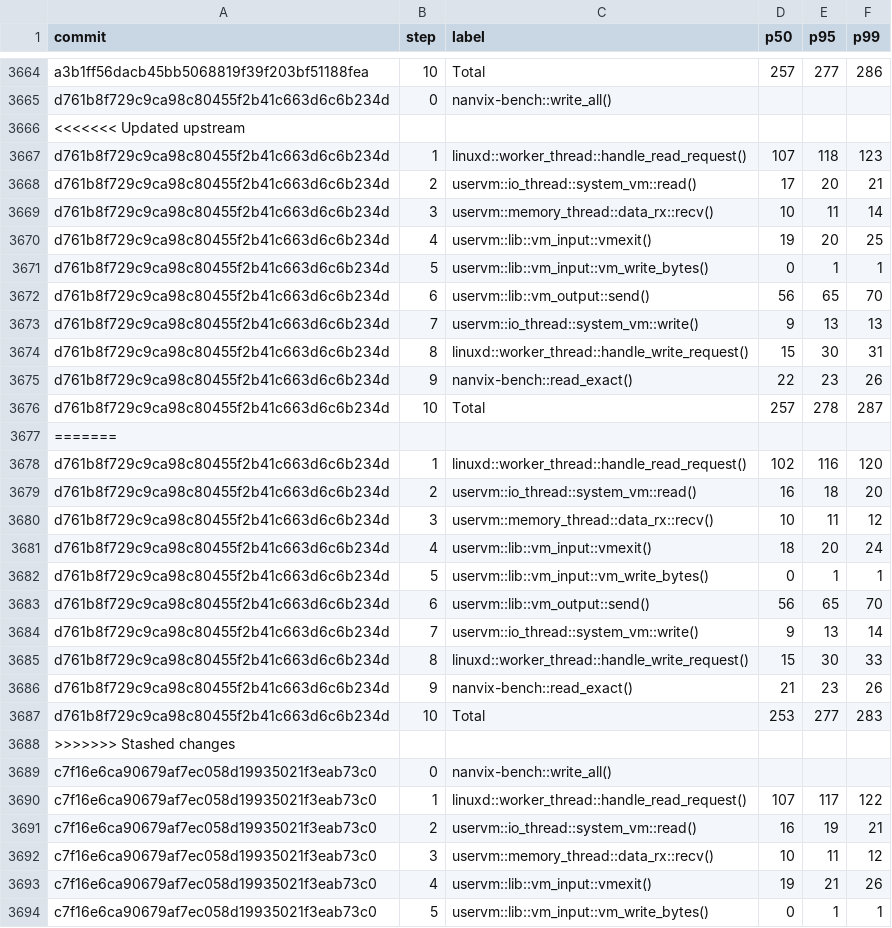
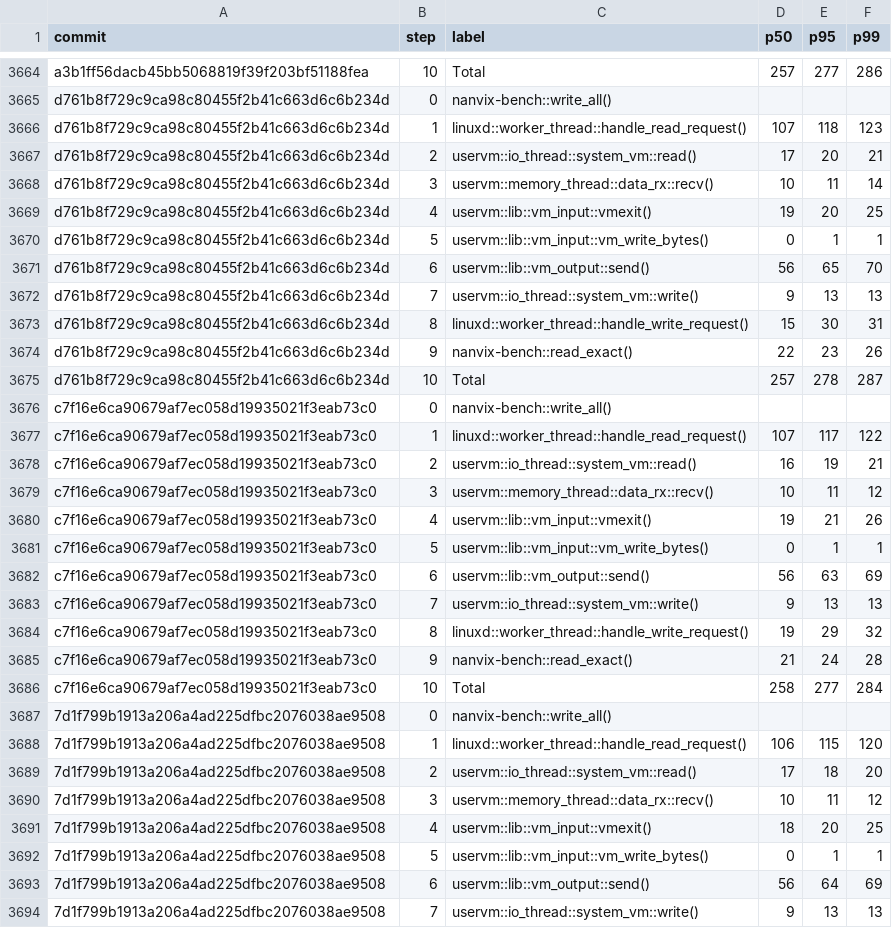
Before and after one commit to nanvix/nanvix, a CSV file: data/baremetal/nanvix_bench_echo_breakdown_microvm_X64.csv, drawn as a sheet; only a part is shown, gaps mark what is left out; the shorter side is filled out with more unchanged rows.

Commit message:
[data] B: Resolve conflicts benchmark CSV files
Remove git merge conflict markers (<<<<<<< / ======= / >>>>>>>) left
behind in 29 benchmark CSV files across all four data subdirectories
(baremetal, github, windows-baremetal, windows-github).

Each conflict contained duplicate measurements for commit d761b8f with
slightly different values from the "Updated upstream" and "Stashed
changes" sides.  Resolved by keeping the "Updated upstream" (dev)
measurements and discarding the stashed side, since the dev data was
already published in CI.

Affected benchmarks: boot_time, cold_start, cold_start_l2,
cold_start_uvm, concurrent, concurrent_l2, echo_breakdown,
round_trip_latency, snapshot_restore, vfs_bench, warm_start,
warm_start_l2, warm_start_vmm.

```diff
--- a/data/baremetal/nanvix_bench_echo_breakdown_microvm_X64.csv
+++ b/data/baremetal/nanvix_bench_echo_breakdown_microvm_X64.csv
@@ -3665,3 +3665,2 @@ a3b1ff56dacb45bb5068819f39f203bf51188fea,10,Total,257,277,286
 d761b8f729c9ca98c80455f2b41c663d6c6b234d,0,nanvix-bench::write_all(),,,
-<<<<<<< Updated upstream
 d761b8f729c9ca98c80455f2b41c663d6c6b234d,1,linuxd::worker_thread::handle_read_request(),107,118,123
@@ -3676,14 +3675,2 @@ d761b8f729c9ca98c80455f2b41c663d6c6b234d,9,nanvix-bench::read_exact(),22,23,26
 d761b8f729c9ca98c80455f2b41c663d6c6b234d,10,Total,257,278,287
-=======
-d761b8f729c9ca98c80455f2b41c663d6c6b234d,1,linuxd::worker_thread::handle_read_request(),102,116,120
-d761b8f729c9ca98c80455f2b41c663d6c6b234d,2,uservm::io_thread::system_vm::read(),16,18,20
-d761b8f729c9ca98c80455f2b41c663d6c6b234d,3,uservm::memory_thread::data_rx::recv(),10,11,12
-d761b8f729c9ca98c80455f2b41c663d6c6b234d,4,uservm::lib::vm_input::vmexit(),18,20,24
-d761b8f729c9ca98c80455f2b41c663d6c6b234d,5,uservm::lib::vm_input::vm_write_bytes(),0,1,1
-d761b8f729c9ca98c80455f2b41c663d6c6b234d,6,uservm::lib::vm_output::send(),56,65,70
-d761b8f729c9ca98c80455f2b41c663d6c6b234d,7,uservm::io_thread::system_vm::write(),9,13,14
-d761b8f729c9ca98c80455f2b41c663d6c6b234d,8,linuxd::worker_thread::handle_write_request(),15,30,33
-d761b8f729c9ca98c80455f2b41c663d6c6b234d,9,nanvix-bench::read_exact(),21,23,26
-d761b8f729c9ca98c80455f2b41c663d6c6b234d,10,Total,253,277,283
->>>>>>> Stashed changes
 c7f16e6ca90679af7ec058d19935021f3eab73c0,0,nanvix-bench::write_all(),,,
```
Also changed, not shown: data/baremetal/nanvix_bench_cold_start_l2_microvm_X64.csv, data/baremetal/nanvix_bench_round_trip_latency_microvm_X64.csv, 30 other files.
